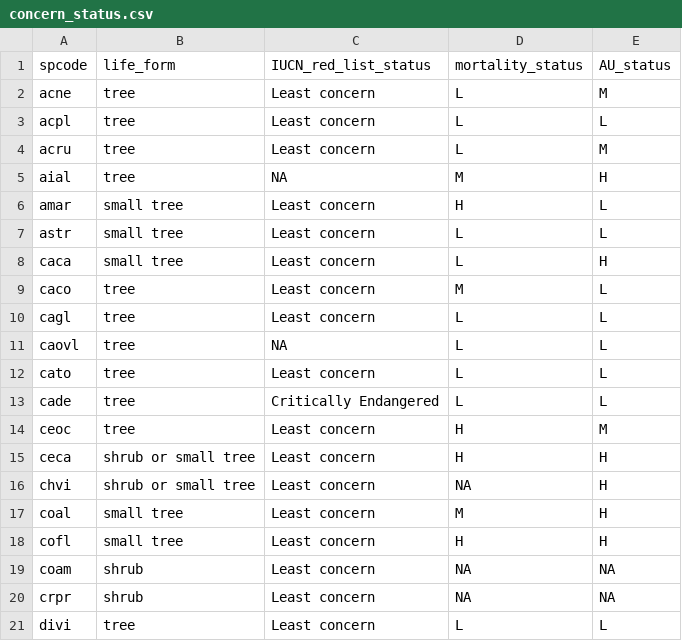
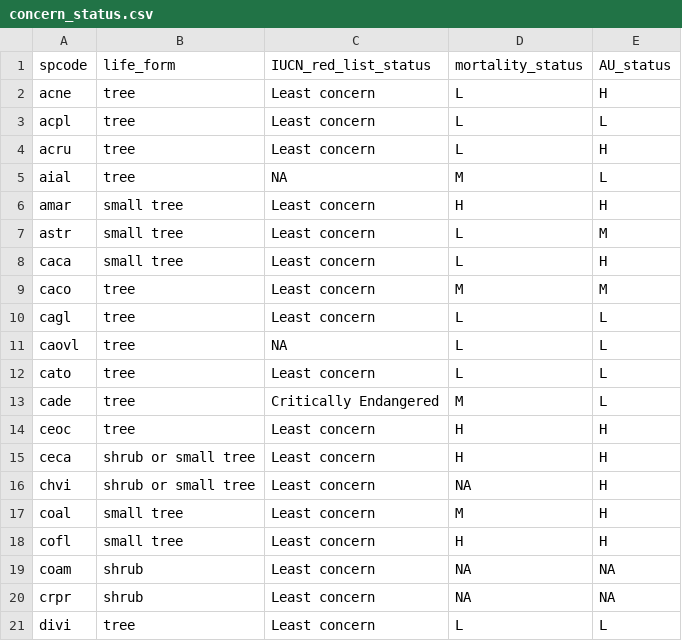
Before and after one commit to SCBI-ForestGEO/SCBImortality, a CSV file: R_results/concern_status.csv, drawn as a sheet; only a part is shown; the diff covers the shown part only.

```diff
--- a/R_results/concern_status.csv
+++ b/R_results/concern_status.csv
@@ -1,10 +1,10 @@
 spcode,life_form,IUCN_red_list_status,mortality_status,AU_status
-acne,tree,Least concern,L,M
+acne,tree,Least concern,L,H
 acpl,tree,Least concern,L,L
-acru,tree,Least concern,L,M
-aial,tree,NA,M,H
-amar,small tree,Least concern,H,L
-astr,small tree,Least concern,L,L
+acru,tree,Least concern,L,H
+aial,tree,NA,M,L
+amar,small tree,Least concern,H,H
+astr,small tree,Least concern,L,M
 caca,small tree,Least concern,L,H
-caco,tree,Least concern,M,L
+caco,tree,Least concern,M,M
 cagl,tree,Least concern,L,L
@@ -12,4 +12,4 @@ caovl,tree,NA,L,L
 cato,tree,Least concern,L,L
-cade,tree,Critically Endangered,L,L
-ceoc,tree,Least concern,H,M
+cade,tree,Critically Endangered,M,L
+ceoc,tree,Least concern,H,H
 ceca,shrub or small tree,Least concern,H,H
```
Also changed, not shown: 16 edited cells elsewhere in this file, R_results/mortrates_and_agbmort_by_species.csv, R_results/proportion_AU_trees_per_sp.csv, 8 other files.
